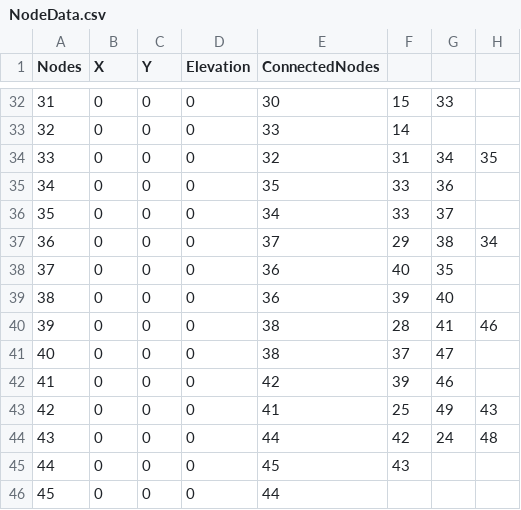
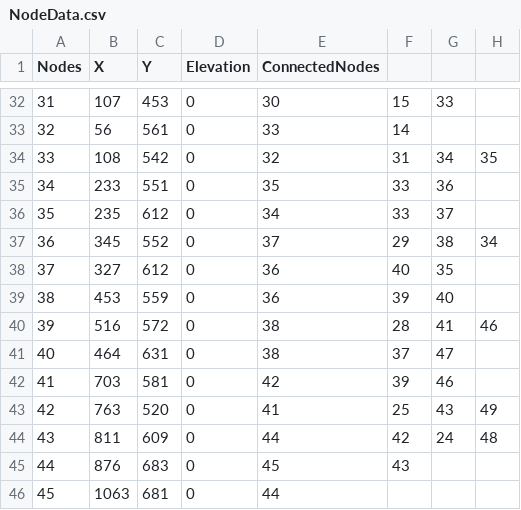
Before and after one commit to Jev353/A-Stars, a CSV file: NodeData.csv, drawn as a sheet; only a part is shown, gaps mark what is left out; the diff covers the shown part only.

```diff
--- a/NodeData.csv
+++ b/NodeData.csv
@@ -32,15 +32,15 @@ Nodes,X,Y,Elevation,ConnectedNodes,,,
-31,0,0,0,30,15,33,
-32,0,0,0,33,14,,
-33,0,0,0,32,31,34,35
-34,0,0,0,35,33,36,
-35,0,0,0,34,33,37,
-36,0,0,0,37,29,38,34
-37,0,0,0,36,40,35,
-38,0,0,0,36,39,40,
-39,0,0,0,38,28,41,46
-40,0,0,0,38,37,47,
-41,0,0,0,42,39,46,
-42,0,0,0,41,25,49,43
-43,0,0,0,44,42,24,48
-44,0,0,0,45,43,,
-45,0,0,0,44,,,
+31,107,453,0,30,15,33,
+32,56,561,0,33,14,,
+33,108,542,0,32,31,34,35
+34,233,551,0,35,33,36,
+35,235,612,0,34,33,37,
+36,345,552,0,37,29,38,34
+37,327,612,0,36,40,35,
+38,453,559,0,36,39,40,
+39,516,572,0,38,28,41,46
+40,464,631,0,38,37,47,
+41,703,581,0,42,39,46,
+42,763,520,0,41,25,43,49
+43,811,609,0,44,42,24,48
+44,876,683,0,45,43,,
+45,1063,681,0,44,,,
```
Also changed, not shown: 74 edited cells elsewhere in this file, 2 other files.
